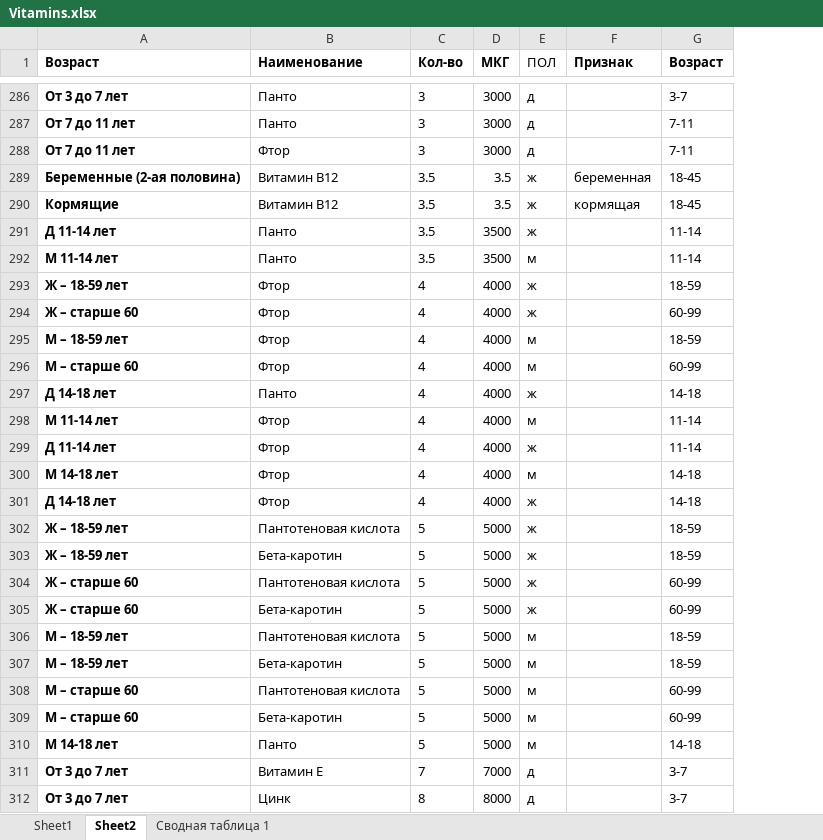
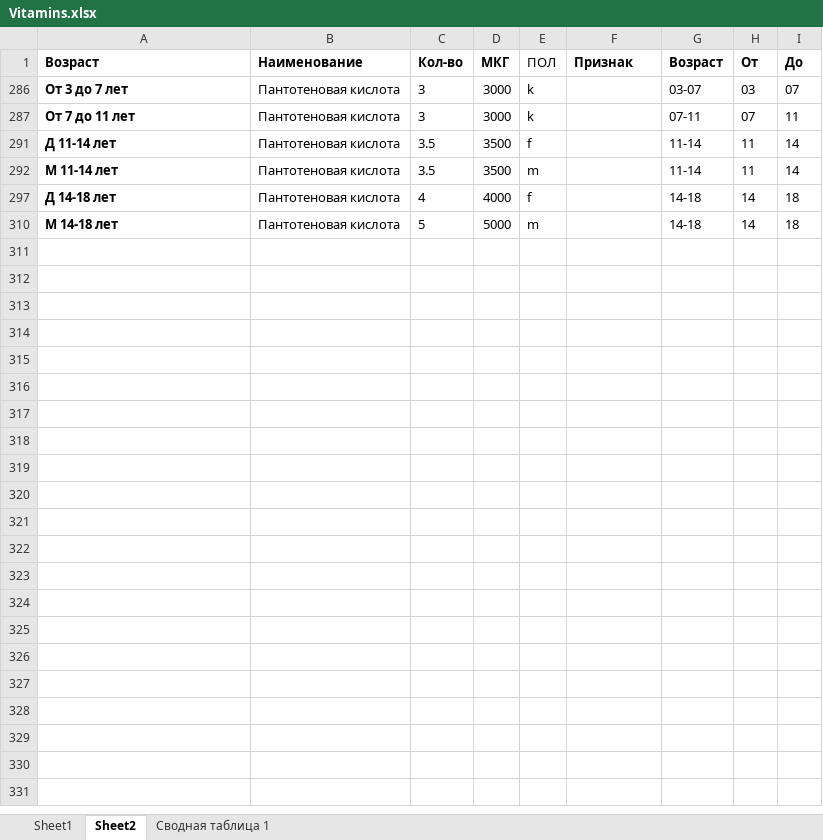
Before and after one commit to Galabut/ration, an Excel workbook: Vitamins.xlsx, sheet Sheet2, drawn as a sheet; only a part is shown, gaps mark what is left out; values as stored, in another font and other column widths than the file's, no borders; charts and pictures not drawn; removed rows and columns are numbered as before the commit, all else as after; the diff covers the shown part only; the diff names each change by its address in the sheet, - before the commit and + after, or states it on an @@ line.

```diff
--- a/Vitamins.xlsx (sheet Sheet2)
+++ b/Vitamins.xlsx (sheet Sheet2)
+column H (От), rows 286-310: 03 | 07 | 11 | 11 | 14 | 14
+column I (До), rows 286-310: 07 | 11 | 14 | 14 | 18 | 18
-B286:B287 (Наименование): Панто
+B286:B287 (Наименование): Пантотеновая кислота
-E286:E287 (ПОЛ): д
+E286:E287 (ПОЛ): k
-G286 (Возраст): 3-7
+G286 (Возраст): 03-07
-G287 (Возраст): 7-11
+G287 (Возраст): 07-11
-row 288: От 7 до 11 лет | Фтор | 3 | 3000 | д |  | 7-11
-row 289: Беременные (2-ая половина) | Витамин В12 | 3.5 | 3.5 | ж | беременная | 18-45
-row 290: Кормящие | Витамин В12 | 3.5 | 3.5 | ж | кормящая | 18-45
-B291:B292 (Наименование): Панто
+B291:B292 (Наименование): Пантотеновая кислота
-E291 (ПОЛ): ж
+E291 (ПОЛ): f
-E292 (ПОЛ): м
+E292 (ПОЛ): m
-row 293: Ж – 18-59 лет | Фтор | 4 | 4000 | ж |  | 18-59
-row 294: Ж – старше 60 | Фтор | 4 | 4000 | ж |  | 60-99
-row 295: М – 18-59 лет | Фтор | 4 | 4000 | м |  | 18-59
-row 296: М – старше 60 | Фтор | 4 | 4000 | м |  | 60-99
-B297 (Наименование): Панто
+B297 (Наименование): Пантотеновая кислота
-E297 (ПОЛ): ж
+E297 (ПОЛ): f
-row 298: М 11-14 лет | Фтор | 4 | 4000 | м |  | 11-14
-row 299: Д 11-14 лет | Фтор | 4 | 4000 | ж |  | 11-14
-row 300: М 14-18 лет | Фтор | 4 | 4000 | м |  | 14-18
-row 301: Д 14-18 лет | Фтор | 4 | 4000 | ж |  | 14-18
-row 302: Ж – 18-59 лет | Пантотеновая кислота | 5 | 5000 | ж |  | 18-59
-row 303: Ж – 18-59 лет | Бета-каротин | 5 | 5000 | ж |  | 18-59
-row 304: Ж – старше 60 | Пантотеновая кислота | 5 | 5000 | ж |  | 60-99
-row 305: Ж – старше 60 | Бета-каротин | 5 | 5000 | ж |  | 60-99
-row 306: М – 18-59 лет | Пантотеновая кислота | 5 | 5000 | м |  | 18-59
-row 307: М – 18-59 лет | Бета-каротин | 5 | 5000 | м |  | 18-59
-row 308: М – старше 60 | Пантотеновая кислота | 5 | 5000 | м |  | 60-99
-row 309: М – старше 60 | Бета-каротин | 5 | 5000 | м |  | 60-99
-B310 (Наименование): Панто
+B310 (Наименование): Пантотеновая кислота
-E310 (ПОЛ): м
+E310 (ПОЛ): m
-row 311: От 3 до 7 лет | Витамин Е | 7 | 7000 | д |  | 3-7
-row 312: От 3 до 7 лет | Цинк | 8 | 8000 | д |  | 3-7
```
Also changed, not shown: 284 removed rows elsewhere in this sheet, sheet Сводная таблица 1, hidden cells, 16 other files.
